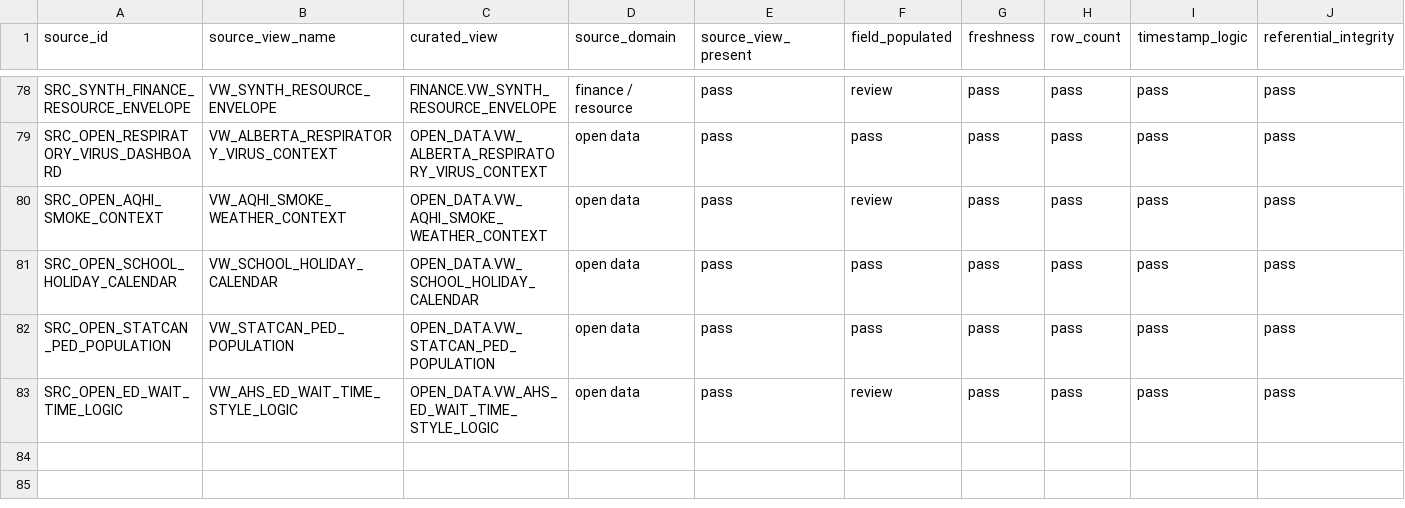
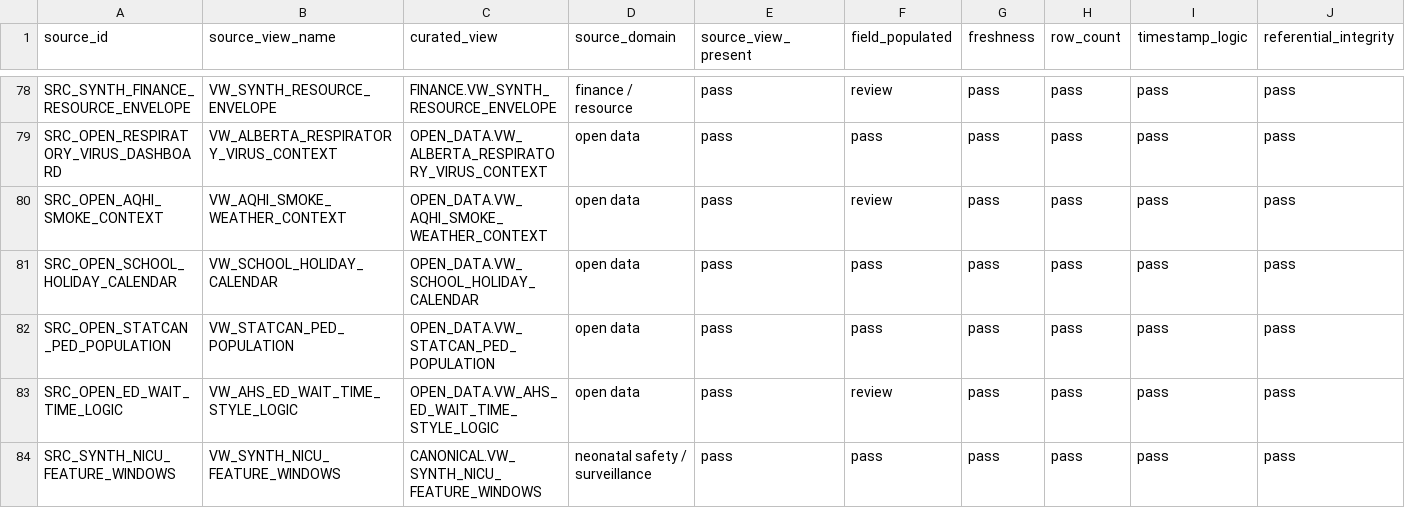
Before and after one commit to user8790/pediatric-acute-care-intelligence-suite, a CSV file: apps/snowflake_streamlit/shared/sample_data/v5_direct_link_validation.csv, drawn as a sheet; only a part is shown, gaps mark what is left out; rows hold the shown columns only; the diff names each change by its address in the sheet, - before the commit and + after, or states it on an @@ line.

```diff
--- a/apps/snowflake_streamlit/shared/sample_data/v5_direct_link_validation.csv
+++ b/apps/snowflake_streamlit/shared/sample_data/v5_direct_link_validation.csv
+row 84: SRC_SYNTH_NICU_FEATURE_WINDOWS | VW_SYNTH_NICU_FEATURE_WINDOWS | CANONICAL.VW_SYNTH_NICU_FEATURE_WINDOWS | neonatal safety / surveillance | pass | pass | pass | pass | pass | pass
```
Also changed, not shown: apps/snowflake_streamlit/shared/sample_data/v5_source_registry.csv, 16 other files.
